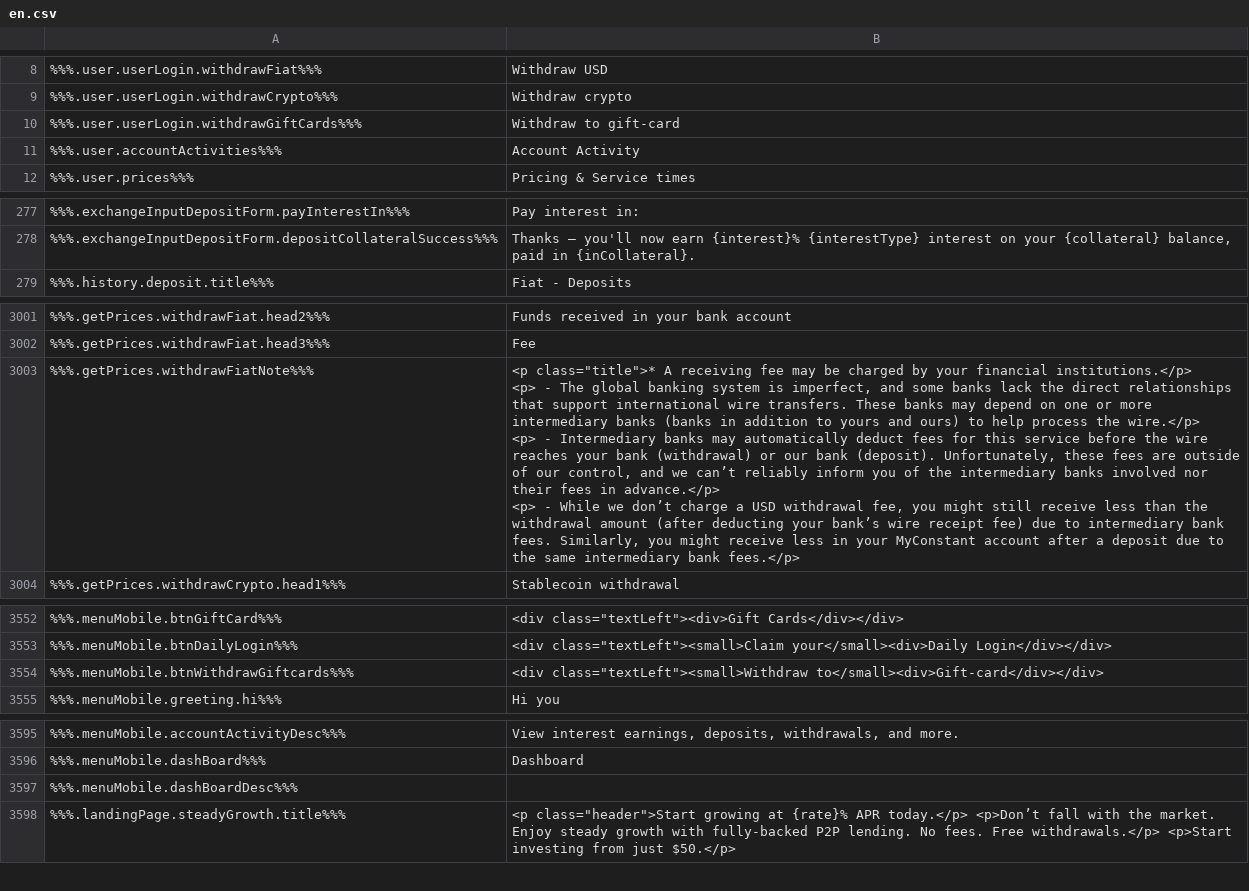
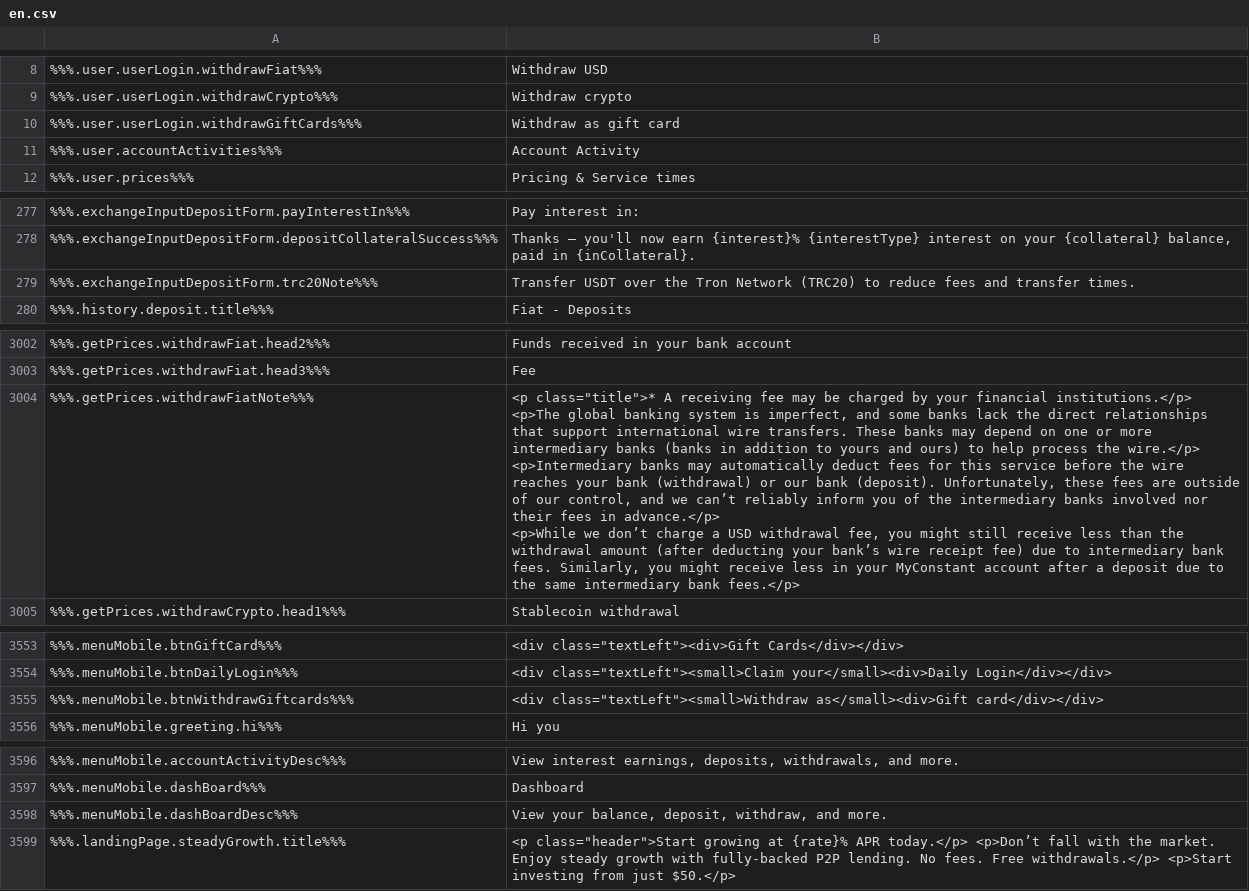
Before and after one commit to duyhtq/constant-web-i18n, a CSV file: store/en.csv, drawn as a sheet; only a part is shown, gaps mark what is left out; addresses are those after the commit; ↵ is a line break in a cell; the diff covers the shown part only; the diff names each change by its address in the sheet, - before the commit and + after, or states it on an @@ line.

```diff
--- a/store/en.csv
+++ b/store/en.csv
-B10: Withdraw to gift-card
+B10: Withdraw as gift card
+row 279: %%%.exchangeInputDepositForm.trc20Note%%% | Transfer USDT over the Tron Network (TRC20) to reduce fees and transfer times.
-B3004: …financial institutions.</p> ↵ <p> - The global banking system is imperfect, and some banks lack the direct relationships that support international wire transfers. These banks may depend on one or more intermediary banks (banks in addition to yours and ours) to help process the wire.</p> ↵ <p> - Intermediary banks may automatically deduct fees for this service before the wire reaches your bank (withdrawal) or our bank (deposit). Unfortunately, these fees are outside of our control, and we can’t reliably inform you of the intermediary banks involved nor their fees in advance.</p> ↵ <p> - While we don’t…
+B3004: …financial institutions.</p> ↵ <p>The global banking system is imperfect, and some banks lack the direct relationships that support international wire transfers. These banks may depend on one or more intermediary banks (banks in addition to yours and ours) to help process the wire.</p> ↵ <p>Intermediary banks may automatically deduct fees for this service before the wire reaches your bank (withdrawal) or our bank (deposit). Unfortunately, these fees are outside of our control, and we can’t reliably inform you of the intermediary banks involved nor their fees in advance.</p> ↵ <p>While we don’t…
-B3555: <div class="textLeft"><small>Withdraw to</small><div>Gift-card</div></div>
+B3555: <div class="textLeft"><small>Withdraw as</small><div>Gift card</div></div>
-B3598: (empty)
+B3598: View your balance, deposit, withdraw, and more.
```
Also changed, not shown: 1 edited cell elsewhere in this file, 2 other files.
